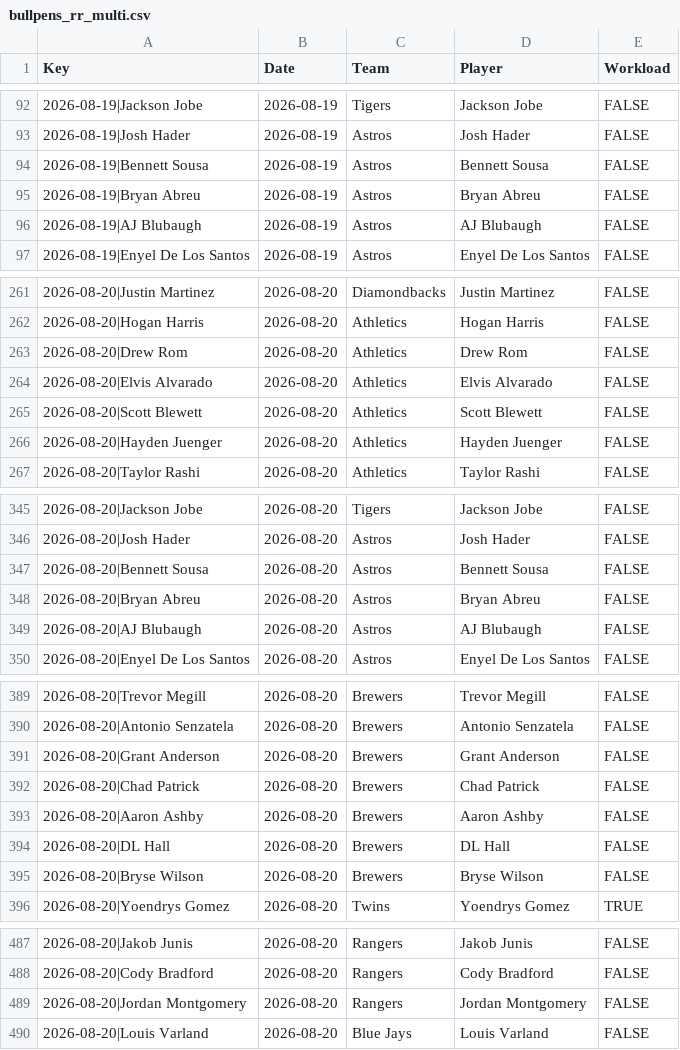
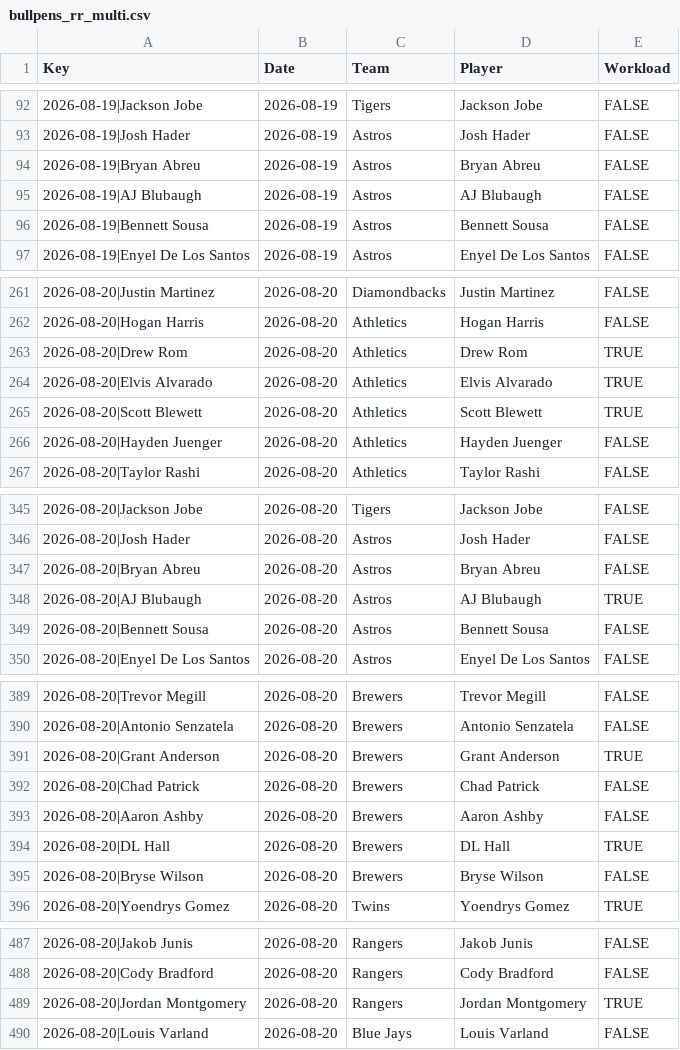
Before and after one commit to szerillo/mlb-tracker, a CSV file: data/bullpens_rr_multi.csv, drawn as a sheet; only a part is shown, gaps mark what is left out; the diff covers the shown part only.

```diff
--- a/data/bullpens_rr_multi.csv
+++ b/data/bullpens_rr_multi.csv
@@ -93,5 +93,5 @@ Key,Date,Team,Player,Workload
 2026-08-19|Josh Hader,2026-08-19,Astros,Josh Hader,FALSE
-2026-08-19|Bennett Sousa,2026-08-19,Astros,Bennett Sousa,FALSE
 2026-08-19|Bryan Abreu,2026-08-19,Astros,Bryan Abreu,FALSE
 2026-08-19|AJ Blubaugh,2026-08-19,Astros,AJ Blubaugh,FALSE
+2026-08-19|Bennett Sousa,2026-08-19,Astros,Bennett Sousa,FALSE
 2026-08-19|Enyel De Los Santos,2026-08-19,Astros,Enyel De Los Santos,FALSE
@@ -262,5 +262,5 @@ Key,Date,Team,Player,Workload
 2026-08-20|Hogan Harris,2026-08-20,Athletics,Hogan Harris,FALSE
-2026-08-20|Drew Rom,2026-08-20,Athletics,Drew Rom,FALSE
-2026-08-20|Elvis Alvarado,2026-08-20,Athletics,Elvis Alvarado,FALSE
-2026-08-20|Scott Blewett,2026-08-20,Athletics,Scott Blewett,FALSE
+2026-08-20|Drew Rom,2026-08-20,Athletics,Drew Rom,TRUE
+2026-08-20|Elvis Alvarado,2026-08-20,Athletics,Elvis Alvarado,TRUE
+2026-08-20|Scott Blewett,2026-08-20,Athletics,Scott Blewett,TRUE
 2026-08-20|Hayden Juenger,2026-08-20,Athletics,Hayden Juenger,FALSE
@@ -346,5 +346,5 @@ Key,Date,Team,Player,Workload
 2026-08-20|Josh Hader,2026-08-20,Astros,Josh Hader,FALSE
+2026-08-20|Bryan Abreu,2026-08-20,Astros,Bryan Abreu,FALSE
+2026-08-20|AJ Blubaugh,2026-08-20,Astros,AJ Blubaugh,TRUE
 2026-08-20|Bennett Sousa,2026-08-20,Astros,Bennett Sousa,FALSE
-2026-08-20|Bryan Abreu,2026-08-20,Astros,Bryan Abreu,FALSE
-2026-08-20|AJ Blubaugh,2026-08-20,Astros,AJ Blubaugh,FALSE
 2026-08-20|Enyel De Los Santos,2026-08-20,Astros,Enyel De Los Santos,FALSE
@@ -390,6 +390,6 @@ Key,Date,Team,Player,Workload
 2026-08-20|Antonio Senzatela,2026-08-20,Brewers,Antonio Senzatela,FALSE
-2026-08-20|Grant Anderson,2026-08-20,Brewers,Grant Anderson,FALSE
+2026-08-20|Grant Anderson,2026-08-20,Brewers,Grant Anderson,TRUE
 2026-08-20|Chad Patrick,2026-08-20,Brewers,Chad Patrick,FALSE
 2026-08-20|Aaron Ashby,2026-08-20,Brewers,Aaron Ashby,FALSE
-2026-08-20|DL Hall,2026-08-20,Brewers,DL Hall,FALSE
+2026-08-20|DL Hall,2026-08-20,Brewers,DL Hall,TRUE
 2026-08-20|Bryse Wilson,2026-08-20,Brewers,Bryse Wilson,FALSE
@@ -488,3 +488,3 @@ Key,Date,Team,Player,Workload
 2026-08-20|Cody Bradford,2026-08-20,Rangers,Cody Bradford,FALSE
-2026-08-20|Jordan Montgomery,2026-08-20,Rangers,Jordan Montgomery,FALSE
+2026-08-20|Jordan Montgomery,2026-08-20,Rangers,Jordan Montgomery,TRUE
 2026-08-20|Louis Varland,2026-08-20,Blue Jays,Louis Varland,FALSE
```
Also changed, not shown: 4 moved rows and 1 edited cell elsewhere in this file, data/bullpens_rr.csv, 2 other files.
